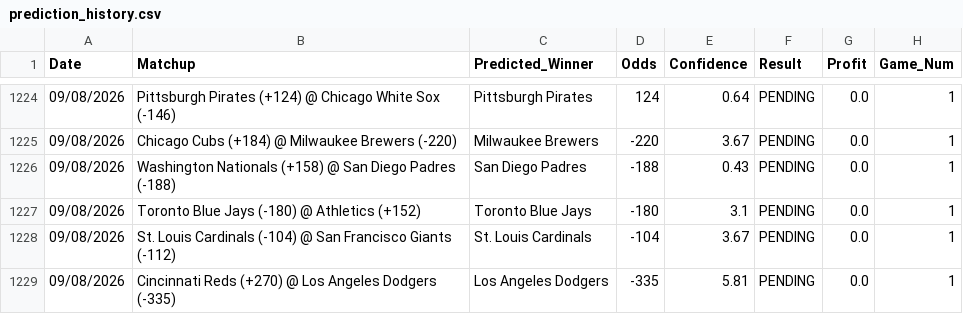
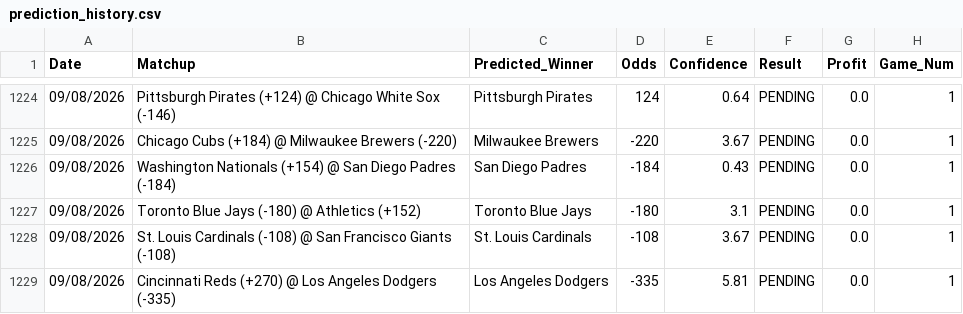
Before and after one commit to HHRUS90/mlb-edge-analyzer, a CSV file: prediction_history.csv, drawn as a sheet; only a part is shown, gaps mark what is left out.

```diff
--- a/prediction_history.csv
+++ b/prediction_history.csv
@@ -1225,5 +1225,5 @@ Date,Matchup,Predicted_Winner,Odds,Confidence,Result,Profit,Game_Num
 09/08/2026,Chicago Cubs (+184) @ Milwaukee Brewers (-220),Milwaukee Brewers,-220,3.67,PENDING,0.0,1
-09/08/2026,Washington Nationals (+158) @ San Diego Padres (-188),San Diego Padres,-188,0.43,PENDING,0.0,1
+09/08/2026,Washington Nationals (+154) @ San Diego Padres (-184),San Diego Padres,-184,0.43,PENDING,0.0,1
 09/08/2026,Toronto Blue Jays (-180) @ Athletics (+152),Toronto Blue Jays,-180,3.1,PENDING,0.0,1
-09/08/2026,St. Louis Cardinals (-104) @ San Francisco Giants (-112),St. Louis Cardinals,-104,3.67,PENDING,0.0,1
+09/08/2026,St. Louis Cardinals (-108) @ San Francisco Giants (-108),St. Louis Cardinals,-108,3.67,PENDING,0.0,1
 09/08/2026,Cincinnati Reds (+270) @ Los Angeles Dodgers (-335),Los Angeles Dodgers,-335,5.81,PENDING,0.0,1
```
Also changed, not shown: 2 other files.
